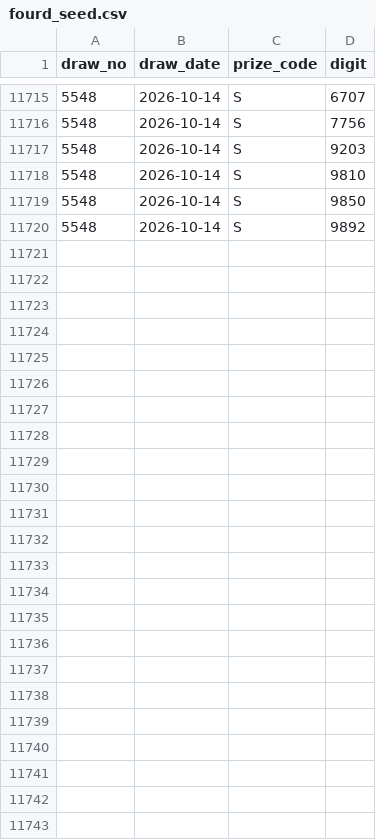
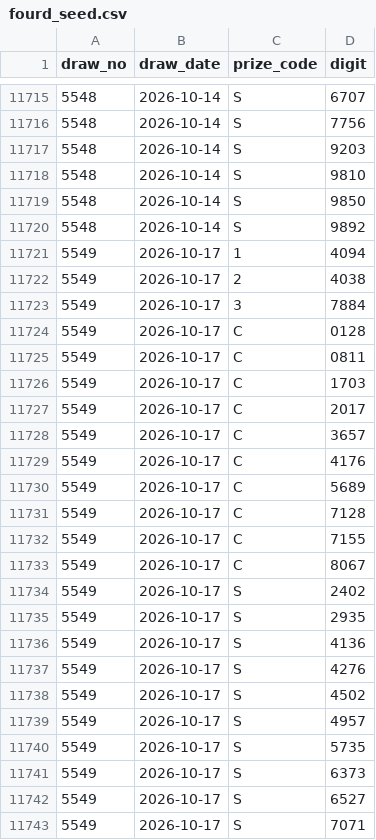
Before and after one commit to darinatic/totoLab, a CSV file: backend/data/fourd_seed.csv, drawn as a sheet; only a part is shown, gaps mark what is left out.

```diff
--- a/backend/data/fourd_seed.csv
+++ b/backend/data/fourd_seed.csv
@@ -11720 +11720,24 @@ draw_no,draw_date,prize_code,digit
 5548,2026-10-14,S,9892
+5549,2026-10-17,1,4094
+5549,2026-10-17,2,4038
+5549,2026-10-17,3,7884
+5549,2026-10-17,C,0128
+5549,2026-10-17,C,0811
+5549,2026-10-17,C,1703
+5549,2026-10-17,C,2017
+5549,2026-10-17,C,3657
+5549,2026-10-17,C,4176
+5549,2026-10-17,C,5689
+5549,2026-10-17,C,7128
+5549,2026-10-17,C,7155
+5549,2026-10-17,C,8067
+5549,2026-10-17,S,2402
+5549,2026-10-17,S,2935
+5549,2026-10-17,S,4136
+5549,2026-10-17,S,4276
+5549,2026-10-17,S,4502
+5549,2026-10-17,S,4957
+5549,2026-10-17,S,5735
+5549,2026-10-17,S,6373
+5549,2026-10-17,S,6527
+5549,2026-10-17,S,7071
```
Also changed, not shown: 1 other file.
